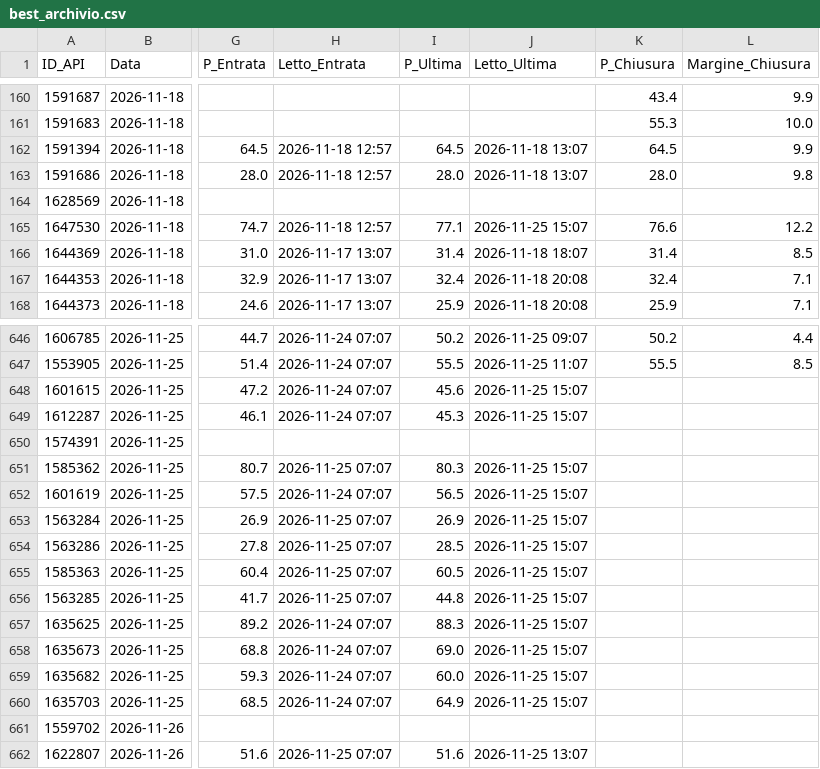
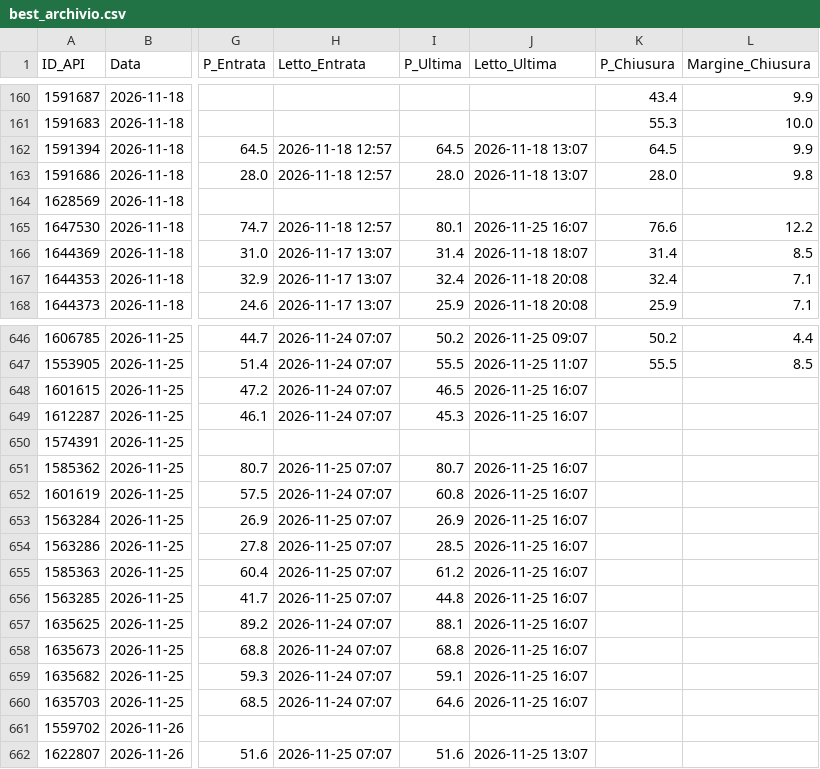
Before and after one commit to Caltiki/pronostici-repo, a CSV file: best_archivio.csv, drawn as a sheet; only a part is shown, gaps mark what is left out; the diff names each change by its address in the sheet, - before the commit and + after, or states it on an @@ line.

```diff
--- a/best_archivio.csv
+++ b/best_archivio.csv
-I165 (P_Ultima): 77.1
+I165 (P_Ultima): 80.1
-J165 (Letto_Ultima): 2026-11-25 15:07
+J165 (Letto_Ultima): 2026-11-25 16:07
-I648 (P_Ultima): 45.6
+I648 (P_Ultima): 46.5
-J648:J649 (Letto_Ultima): 2026-11-25 15:07
+J648:J649 (Letto_Ultima): 2026-11-25 16:07
-I651 (P_Ultima): 80.3
+I651 (P_Ultima): 80.7
-J651:J660 (Letto_Ultima): 2026-11-25 15:07
+J651:J660 (Letto_Ultima): 2026-11-25 16:07
-I652 (P_Ultima): 56.5
+I652 (P_Ultima): 60.8
-I655 (P_Ultima): 60.5
+I655 (P_Ultima): 61.2
-I657 (P_Ultima): 88.3
+I657 (P_Ultima): 88.1
-I658 (P_Ultima): 69.0
+I658 (P_Ultima): 68.8
-I659 (P_Ultima): 60.0
+I659 (P_Ultima): 59.1
-I660 (P_Ultima): 64.9
+I660 (P_Ultima): 64.6
```
Also changed, not shown: altribook_archivio.csv, pinnacle_archivio.csv, 15 other files.
